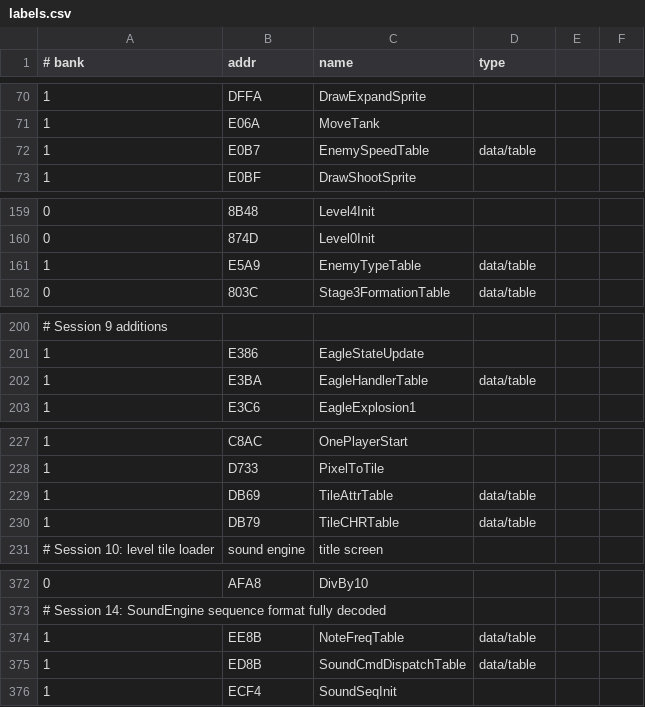
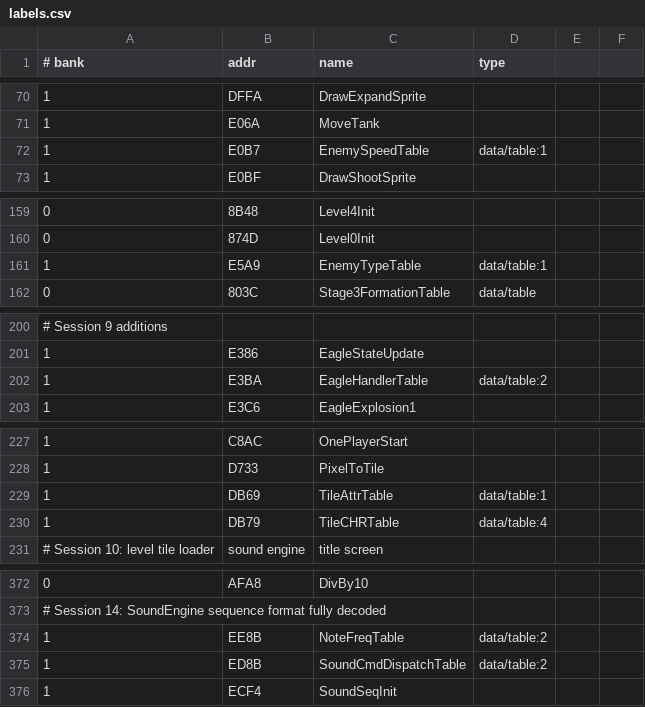
Before and after one commit to vgrichina/battlecity, a CSV file: labels.csv, drawn as a sheet; only a part is shown, gaps mark what is left out; the diff covers the shown part only.

```diff
--- a/labels.csv
+++ b/labels.csv
@@ -71,3 +71,3 @@
 1,E06A,MoveTank
-1,E0B7,EnemySpeedTable,data/table
+1,E0B7,EnemySpeedTable,data/table:1
 1,E0BF,DrawShootSprite
@@ -160,3 +160,3 @@
 0,874D,Level0Init
-1,E5A9,EnemyTypeTable,data/table
+1,E5A9,EnemyTypeTable,data/table:1
 0,803C,Stage3FormationTable,data/table
@@ -201,3 +201,3 @@
 1,E386,EagleStateUpdate
-1,E3BA,EagleHandlerTable,data/table
+1,E3BA,EagleHandlerTable,data/table:2
 1,E3C6,EagleExplosion1
@@ -228,4 +228,4 @@
 1,D733,PixelToTile
-1,DB69,TileAttrTable,data/table
-1,DB79,TileCHRTable,data/table
+1,DB69,TileAttrTable,data/table:1
+1,DB79,TileCHRTable,data/table:4
 # Session 10: level tile loader, sound engine, title screen
@@ -373,4 +373,4 @@
 # Session 14: SoundEngine sequence format fully decoded
-1,EE8B,NoteFreqTable,data/table
-1,ED8B,SoundCmdDispatchTable,data/table
+1,EE8B,NoteFreqTable,data/table:2
+1,ED8B,SoundCmdDispatchTable,data/table:2
 1,ECF4,SoundSeqInit
```
Also changed, not shown: 19 edited cells elsewhere in this file, 1 other file.
